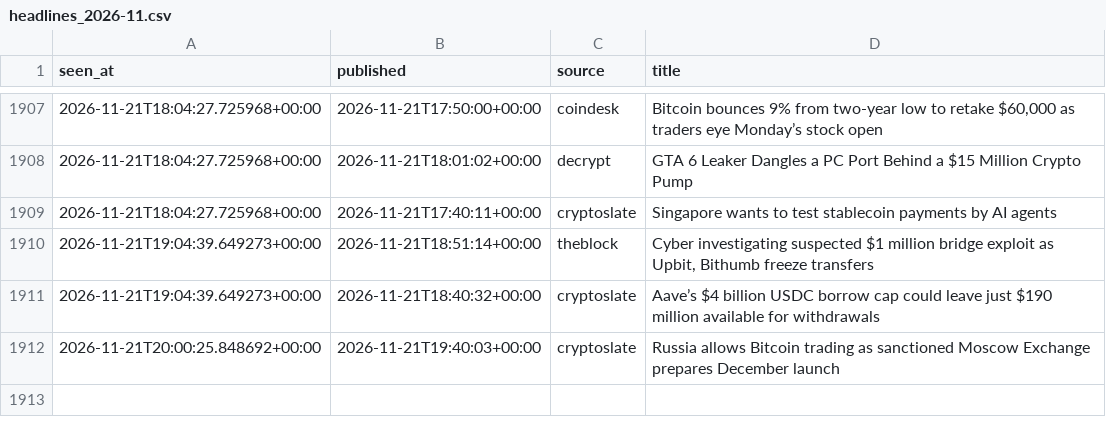
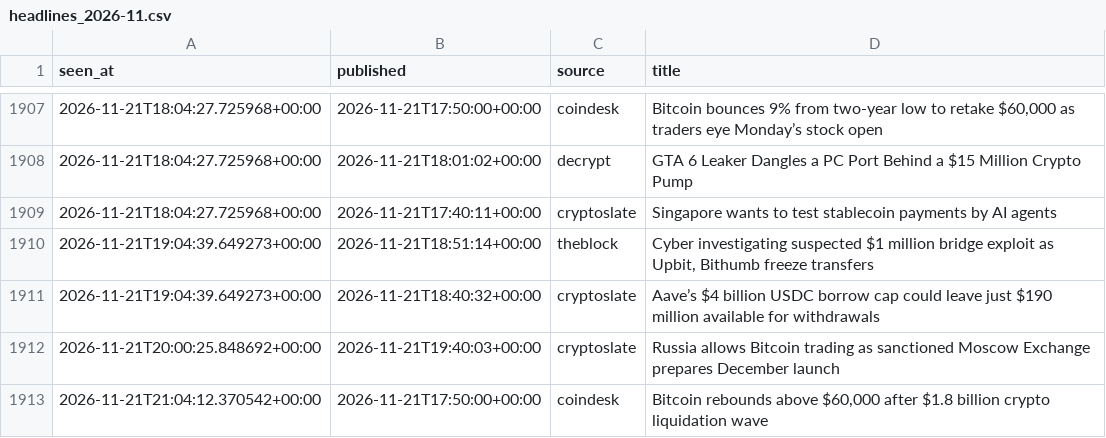
Before and after one commit to moremurariu/Project-Space-Eagle, a CSV file: paper_trading/state/news/headlines_2026-11.csv, drawn as a sheet; only a part is shown, gaps mark what is left out.

```diff
--- a/paper_trading/state/news/headlines_2026-11.csv
+++ b/paper_trading/state/news/headlines_2026-11.csv
@@ -1912 +1912,2 @@ seen_at,published,source,title
 2026-11-21T20:00:25.848692+00:00,2026-11-21T19:40:03+00:00,cryptoslate,Russia allows Bitcoin trading as sanctioned Moscow Exchange prepares December launch
+2026-11-21T21:04:12.370542+00:00,2026-11-21T17:50:00+00:00,coindesk,"Bitcoin rebounds above $60,000 after $1.8 billion crypto liquidation wave"
```
Also changed, not shown: paper_trading/state/equity.csv, paper_trading/state/options/skew_2026-11.csv, 12 other files.
